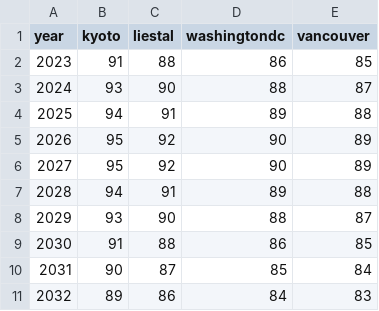
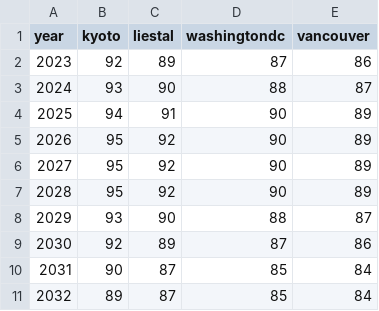
Before and after one commit to Hoyongj/peak-bloom-prediction, a CSV file: cherry-predictions.csv, drawn as a sheet.

```diff
--- a/cherry-predictions.csv
+++ b/cherry-predictions.csv
@@ -1,11 +1,11 @@
 year,kyoto,liestal,washingtondc,vancouver
-2023,91,88,86,85
+2023,92,89,87,86
 2024,93,90,88,87
-2025,94,91,89,88
+2025,94,91,90,89
 2026,95,92,90,89
 2027,95,92,90,89
-2028,94,91,89,88
+2028,95,92,90,89
 2029,93,90,88,87
-2030,91,88,86,85
+2030,92,89,87,86
 2031,90,87,85,84
-2032,89,86,84,83
+2032,89,87,85,84
```
Also changed, not shown: 2 other files.
